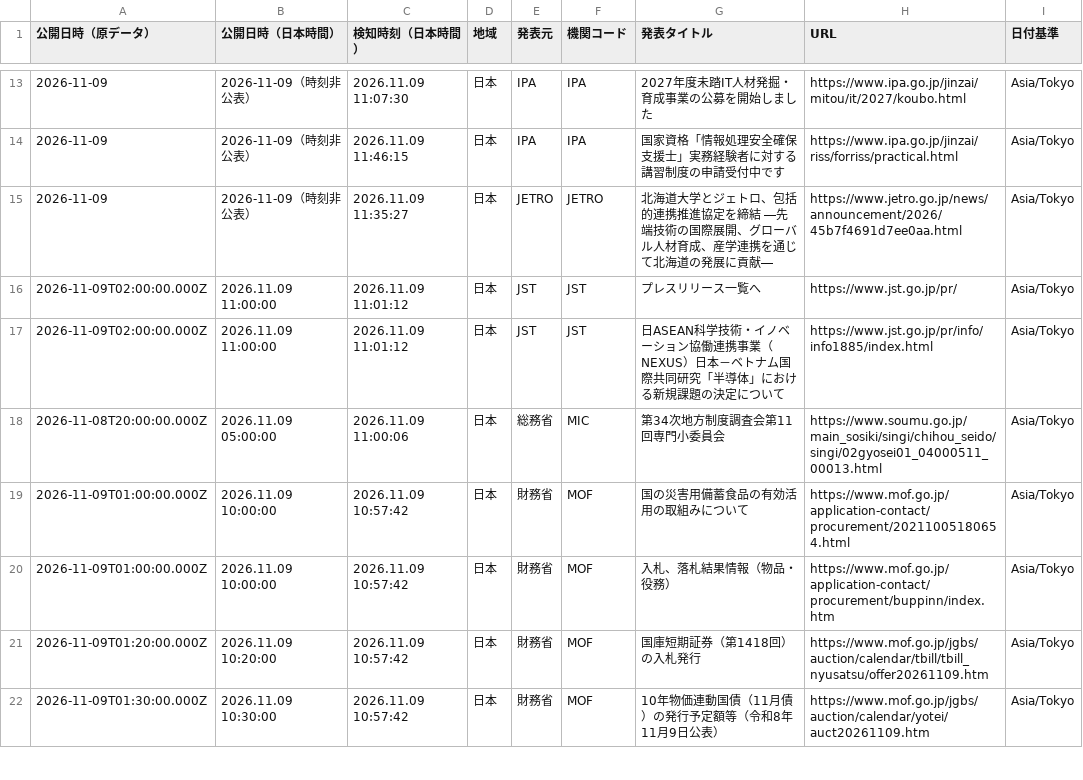
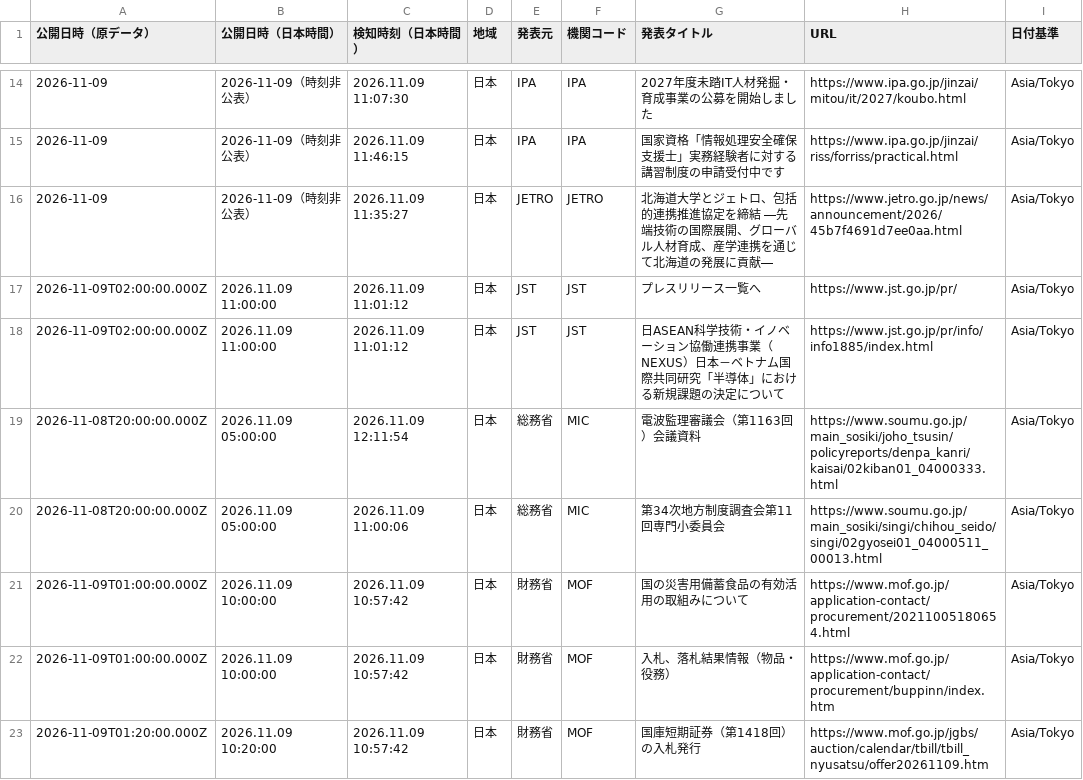
Before and after one commit to NewMill-cmd/kankocho-news-archive, a CSV file: data/jp/2026-11-09.csv, drawn as a sheet; only a part is shown, gaps mark what is left out; the shorter side is filled out with more unchanged rows; the diff covers the shown part only; the diff names each change by its address in the sheet, - before the commit and + after, or states it on an @@ line.

Commit message:
Archive jp news 2026-11-09

```diff
--- a/data/jp/2026-11-09.csv
+++ b/data/jp/2026-11-09.csv
+row 19: 2026-11-08T20:00:00.000Z | 2026.11.09 05:00:00 | 2026.11.09 12:11:54 | 日本 | 総務省 | MIC | 電波監理審議会（第1163回）会議資料 | https://www.soumu.go.jp/main_sosiki/joho_tsusin/policyreports/denpa_kanri/kaisai/02kiban01_04000333.html | Asia/Tokyo
```
Also changed, not shown: 5 added rows elsewhere in this file.
